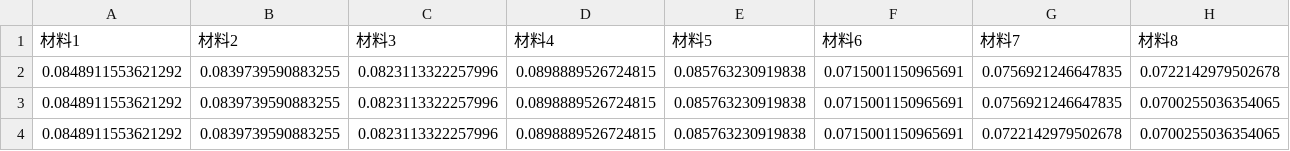
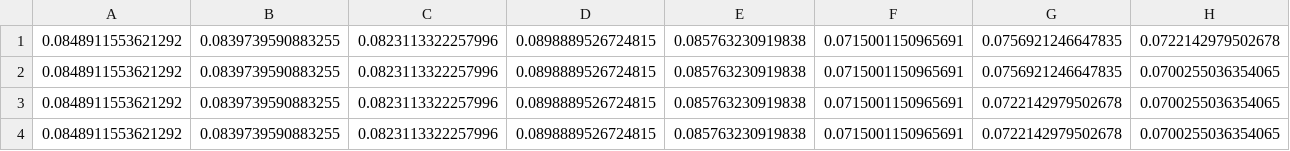
Before and after one commit to Vanilluv/CSfloatCalculator, a CSV file: 20250312_Block18_st_output.csv, drawn as a sheet; only a part is shown; the shorter side is filled out with more unchanged rows; rows hold the shown columns only; the diff names each change by its address in the sheet, - before the commit and + after, or states it on an @@ line.

```diff
--- a/20250312_Block18_st_output.csv
+++ b/20250312_Block18_st_output.csv
-row 1: 材料1 | 材料2 | 材料3 | 材料4 | 材料5 | 材料6 | 材料7 | 材料8
```
Also changed, not shown: 7 other files.
